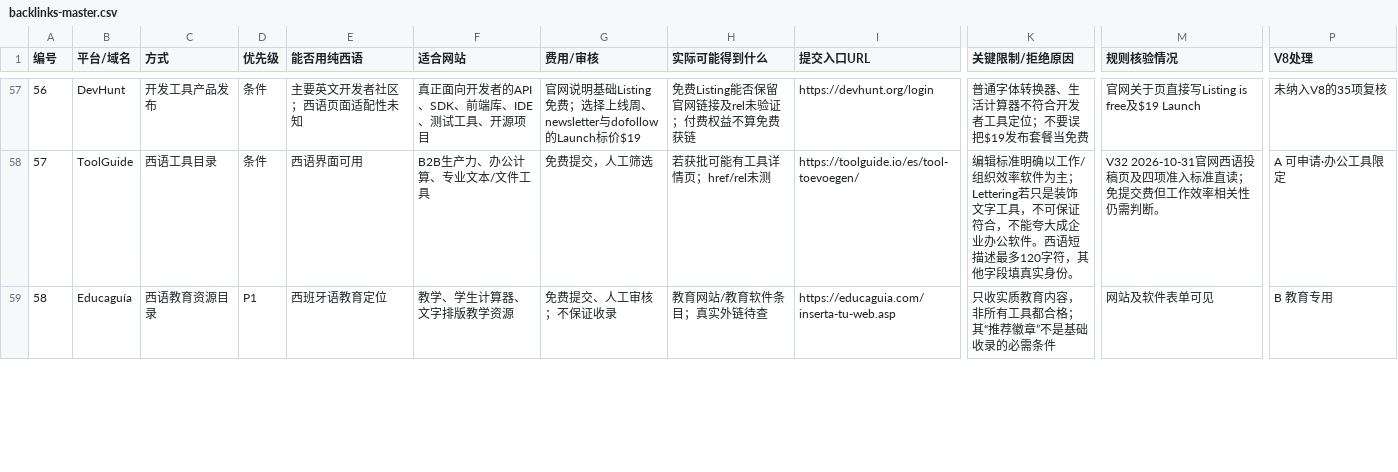
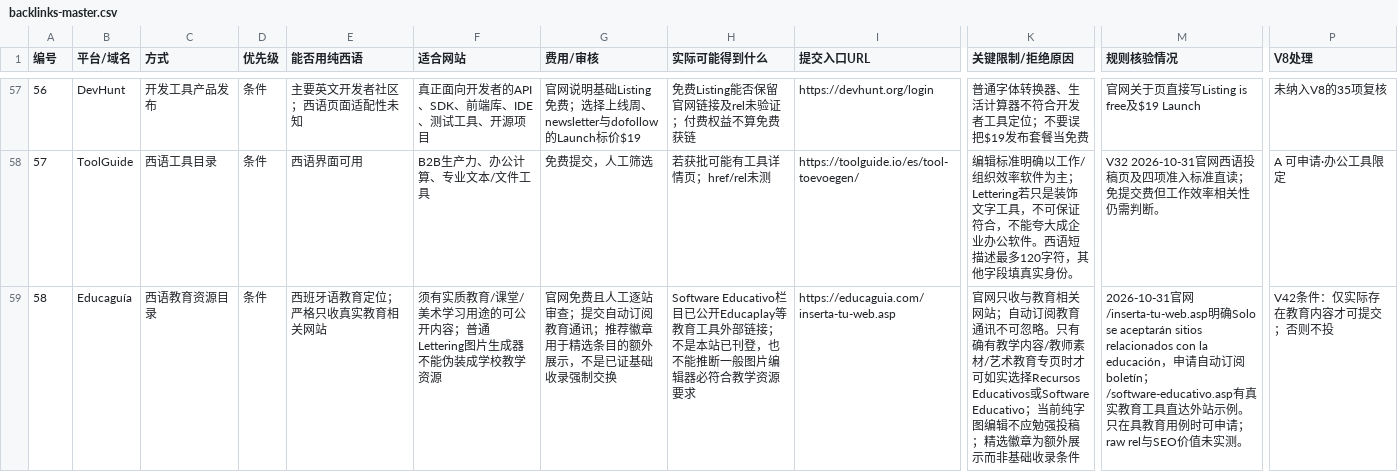
Before and after one commit to chenmu2024/xibanyayuwailian, a CSV file: data/backlinks-master.csv, drawn as a sheet; only a part is shown, gaps mark what is left out; the diff covers the shown part only; the diff names each change by its address in the sheet, - before the commit and + after, or states it on an @@ line.

```diff
--- a/data/backlinks-master.csv
+++ b/data/backlinks-master.csv
-D59 (优先级): P1
+D59 (优先级): 条件
-E59 (能否用纯西语): 西班牙语教育定位
+E59 (能否用纯西语): 西班牙语教育定位；严格只收真实教育相关网站
-F59 (适合网站): 教学、学生计算器、文字排版教学资源
+F59 (适合网站): 须有实质教育/课堂/美术学习用途的可公开内容；普通Lettering图片生成器不能伪装成学校教学资源
-G59 (费用/审核): 免费提交、人工审核；不保证收录
+G59 (费用/审核): 官网免费且人工逐站审查；提交自动订阅教育通讯；推荐徽章用于精选条目的额外展示，不是已证基础收录强制交换
-H59 (实际可能得到什么): 教育网站/教育软件条目；真实外链待查
+H59 (实际可能得到什么): Software Educativo栏目已公开Educaplay等教育工具外部链接；不是本站已刊登，也不能推断一般图片编辑器必符合教学资源要求
-K59 (关键限制/拒绝原因): 只收实质教育内容，非所有工具都合格；其“推荐徽章”不是基础收录的必需条件
+K59 (关键限制/拒绝原因): 官网只收与教育相关网站；自动订阅教育通讯不可忽略。只有确有教学内容/教师素材/艺术教育专页时才可如实选择Recursos Educativos或Software Educativo；当前纯字图编辑不应勉强投稿；精选徽章为额外展示而非基础收录条件
-M59 (规则核验情况): 网站及软件表单可见
+M59 (规则核验情况): 2026-10-31官网/inserta-tu-web.asp明确Solo se aceptarán sitios relacionados con la educación，申请自动订阅boletín；/software-educativo.asp有真实教育工具直达外站示例。只在具教育用例时可申请；raw rel与SEO价值未实测。
-P59 (V8处理): B 教育专用
+P59 (V8处理): V42条件：仅实际存在教育内容才可提交；否则不投
```
Also changed, not shown: 10 edited cells elsewhere in this file, 7 other files.
